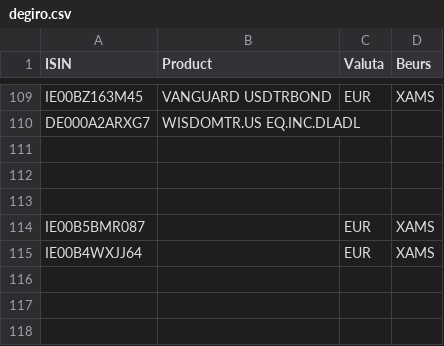
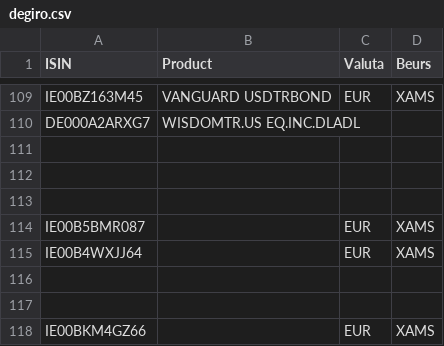
Before and after one commit to gpiantoni/ishares, a CSV file: ishares/data/degiro.csv, drawn as a sheet; only a part is shown, gaps mark what is left out; the diff names each change by its address in the sheet, - before the commit and + after, or states it on an @@ line.

Commit message:
ADDED EMIM (but it's not in degiro)

```diff
--- a/ishares/data/degiro.csv
+++ b/ishares/data/degiro.csv
+row 116: (empty)
+row 117: (empty)
+row 118: IE00BKM4GZ66 |  | EUR | XAMS
```
